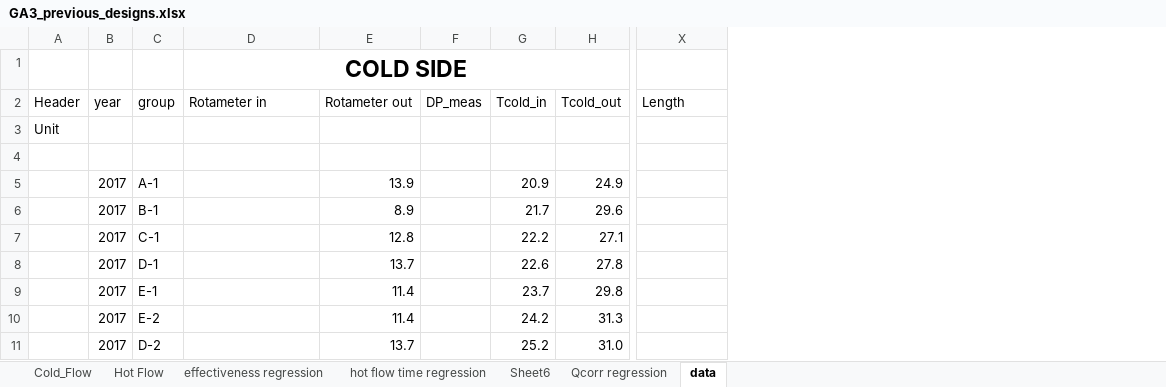
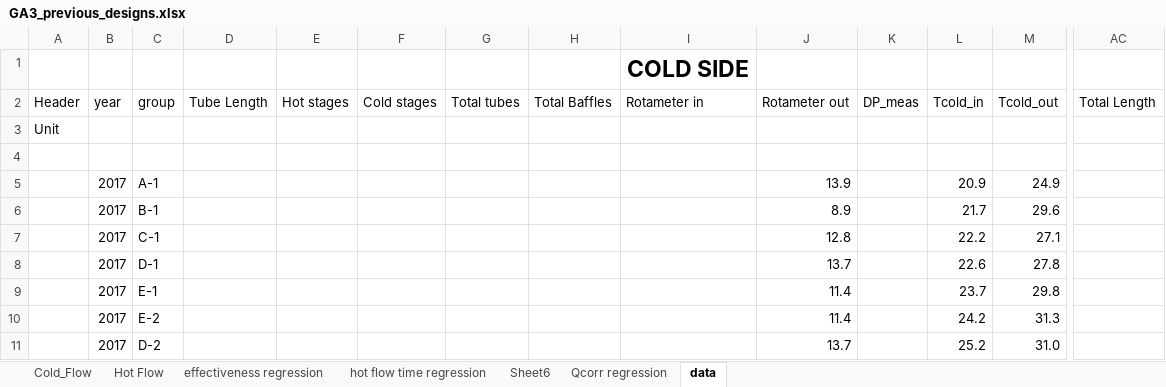
Before and after one commit to lpender3672/shell_tube_heat_exchanger, an Excel workbook: GA3_previous_designs.xlsx, sheet data, drawn as a sheet; only a part is shown, gaps mark what is left out; values as stored, in another font and other column widths than the file's, no borders; table styles not drawn; removed rows and columns are numbered as before the commit, all else as after; the diff names each change by its address in the sheet, - before the commit and + after, or states it on an @@ line.

Commit message:
added empty geometry headers in previous designs

```diff
--- a/GA3_previous_designs.xlsx (sheet data)
+++ b/GA3_previous_designs.xlsx (sheet data)
+column D (Tube Length), empty
+column E (Hot stages), empty
+column F (Cold stages), empty
+column G (Total tubes), empty
+column H (Total Baffles), empty
-D1:H1 merged
-AC2: Length
+AC2: Total Length
```
Also changed, not shown: charts or pictures.
